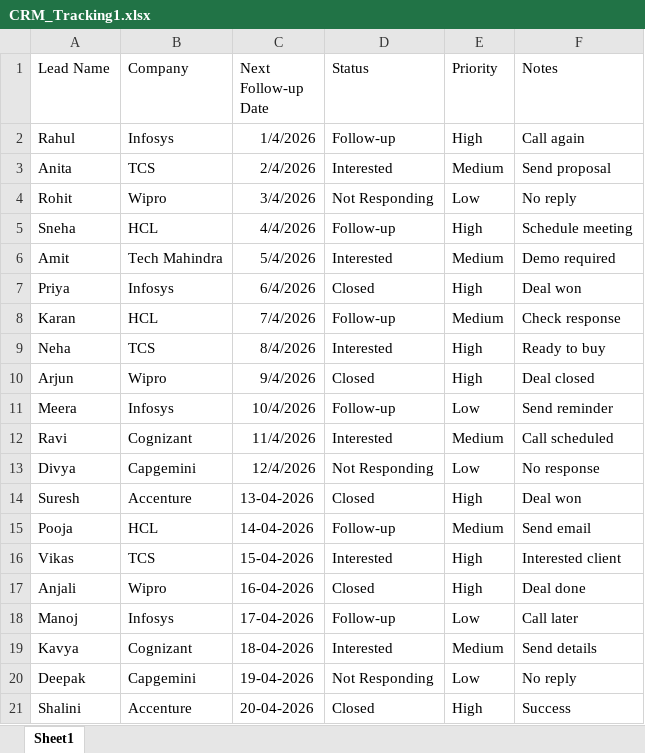
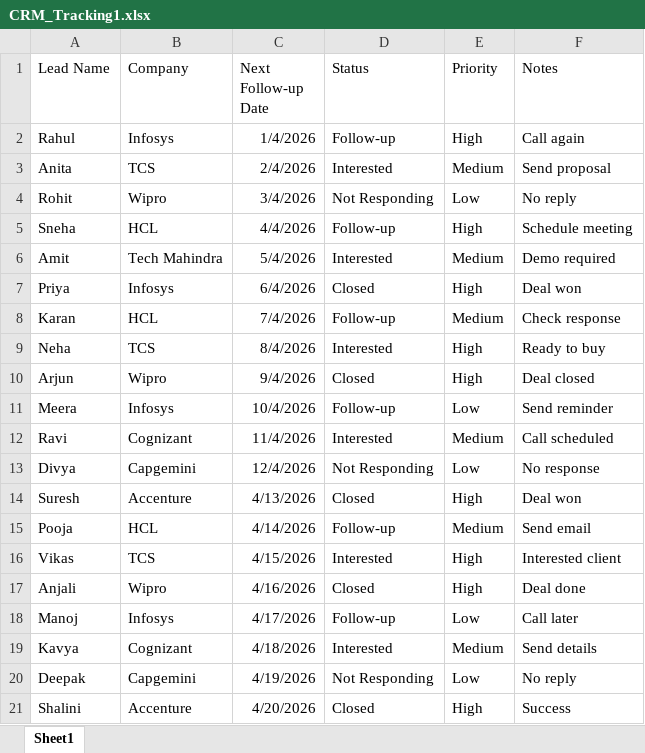
Before and after one commit to HAMZAKM1/CRM-Tracking-System, an Excel workbook: Project3_CRM_System/CRM_Tracking1.xlsx, sheet Sheet1, drawn as a sheet; values as stored, in another font and other column widths than the file's, no borders; conditional formats and table styles not drawn; the diff names each change by its address in the sheet, - before the commit and + after, or states it on an @@ line.

Commit message:
Initial CRM Project

```diff
--- a/Project3_CRM_System/CRM_Tracking1.xlsx (sheet Sheet1)
+++ b/Project3_CRM_System/CRM_Tracking1.xlsx (sheet Sheet1)
-C14 (Next Follow-up Date): 13-04-2026
+C14 (Next Follow-up Date): 4/13/2026
-C15 (Next Follow-up Date): 14-04-2026
+C15 (Next Follow-up Date): 4/14/2026
-C16 (Next Follow-up Date): 15-04-2026
+C16 (Next Follow-up Date): 4/15/2026
-C17 (Next Follow-up Date): 16-04-2026
+C17 (Next Follow-up Date): 4/16/2026
-C18 (Next Follow-up Date): 17-04-2026
+C18 (Next Follow-up Date): 4/17/2026
-C19 (Next Follow-up Date): 18-04-2026
+C19 (Next Follow-up Date): 4/18/2026
-C20 (Next Follow-up Date): 19-04-2026
+C20 (Next Follow-up Date): 4/19/2026
-C21 (Next Follow-up Date): 20-04-2026
+C21 (Next Follow-up Date): 4/20/2026
```
Also changed, not shown: 3 other files.
